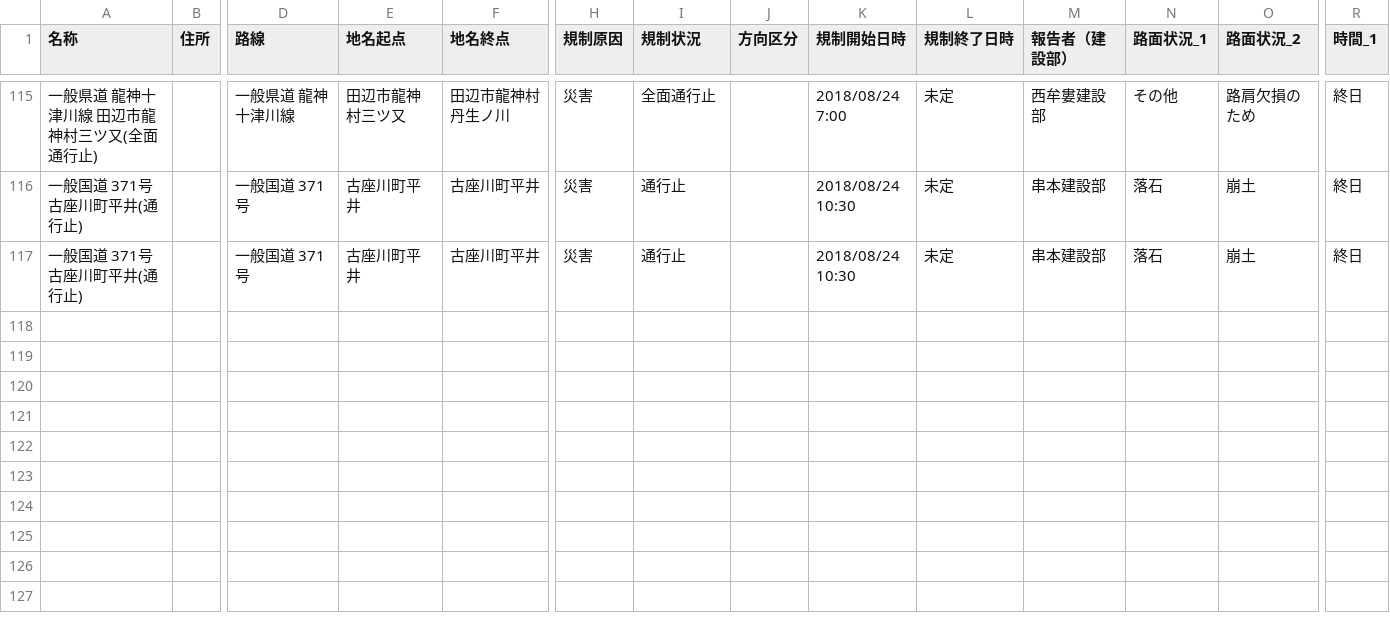
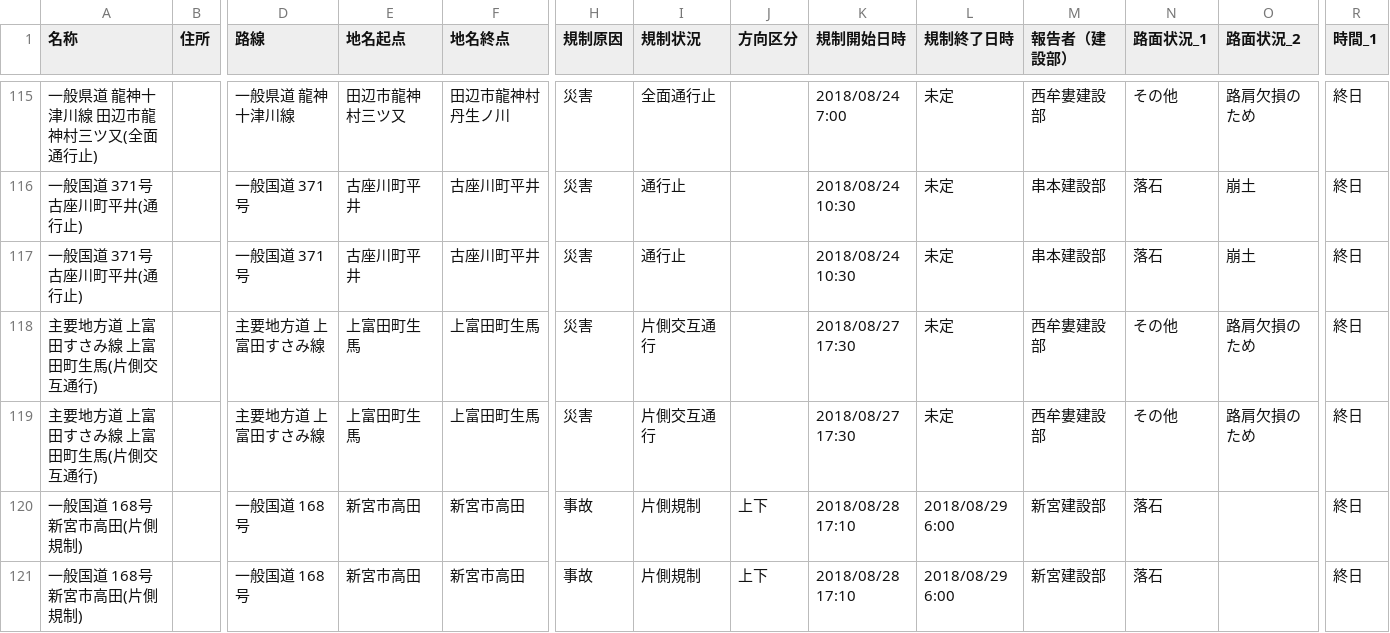
Before and after one commit to wakayama-pref-org/Road-regulation-information, a CSV file: CSV/Road-regulation-information.csv, drawn as a sheet; only a part is shown, gaps mark what is left out; rows hold the shown columns only; the diff names each change by its address in the sheet, - before the commit and + after, or states it on an @@ line.

```diff
--- a/CSV/Road-regulation-information.csv
+++ b/CSV/Road-regulation-information.csv
+row 118: 主要地方道 上富田すさみ線 上富田町生馬(片側交互通行) |  | 主要地方道 上富田すさみ線 | 上富田町生馬 | 上富田町生馬 | 災害 | 片側交互通行 |  | 2018/08/27 17:30 | 未定 | 西牟婁建設部 | その他 | 路肩欠損のため | 終日
+row 119: 主要地方道 上富田すさみ線 上富田町生馬(片側交互通行) |  | 主要地方道 上富田すさみ線 | 上富田町生馬 | 上富田町生馬 | 災害 | 片側交互通行 |  | 2018/08/27 17:30 | 未定 | 西牟婁建設部 | その他 | 路肩欠損のため | 終日
+row 120: 一般国道 168号 新宮市高田(片側規制) |  | 一般国道 168号 | 新宮市高田 | 新宮市高田 | 事故 | 片側規制 | 上下 | 2018/08/28 17:10 | 2018/08/29 6:00 | 新宮建設部 | 落石 |  | 終日
+row 121: 一般国道 168号 新宮市高田(片側規制) |  | 一般国道 168号 | 新宮市高田 | 新宮市高田 | 事故 | 片側規制 | 上下 | 2018/08/28 17:10 | 2018/08/29 6:00 | 新宮建設部 | 落石 |  | 終日
```
Also changed, not shown: 3 other files.
